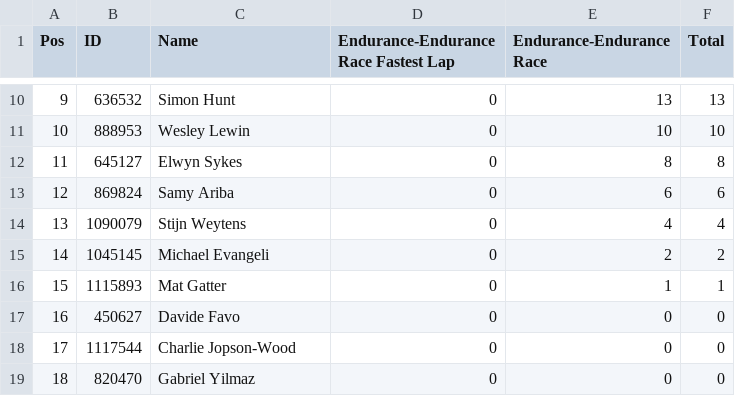
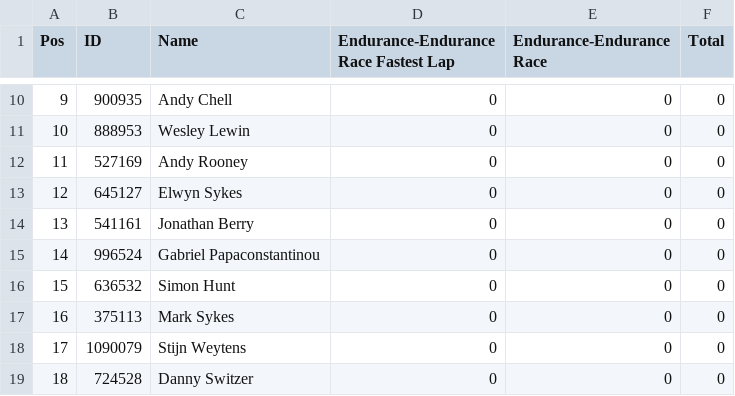
Before and after one commit to pangtuwi/iraceresults, a CSV file: results/Bronze_10.csv, drawn as a sheet; only a part is shown, gaps mark what is left out; the diff covers the shown part only.

```diff
--- a/results/Bronze_10.csv
+++ b/results/Bronze_10.csv
@@ -10,10 +10,10 @@ Pos,ID,Name,Endurance-Endurance Race Fastest Lap,Endurance-Endurance Race,Total
-9,636532,Simon Hunt,0,13,13
-10,888953,Wesley Lewin,0,10,10
-11,645127,Elwyn Sykes,0,8,8
-12,869824,Samy Ariba,0,6,6
-13,1090079,Stijn Weytens,0,4,4
-14,1045145,Michael Evangeli,0,2,2
-15,1115893,Mat Gatter,0,1,1
-16,450627,Davide Favo,0,0,0
-17,1117544,Charlie Jopson-Wood,0,0,0
-18,820470,Gabriel Yilmaz,0,0,0
+9,900935,Andy Chell,0,0,0
+10,888953,Wesley Lewin,0,0,0
+11,527169,Andy Rooney,0,0,0
+12,645127,Elwyn Sykes,0,0,0
+13,541161,Jonathan Berry,0,0,0
+14,996524,Gabriel Papaconstantinou,0,0,0
+15,636532,Simon Hunt,0,0,0
+16,375113,Mark Sykes,0,0,0
+17,1090079,Stijn Weytens,0,0,0
+18,724528,Danny Switzer,0,0,0
```
Also changed, not shown: 35 edited cells elsewhere in this file, results/Gold_10.csv, results/Silver_10.csv, 13 other files.
